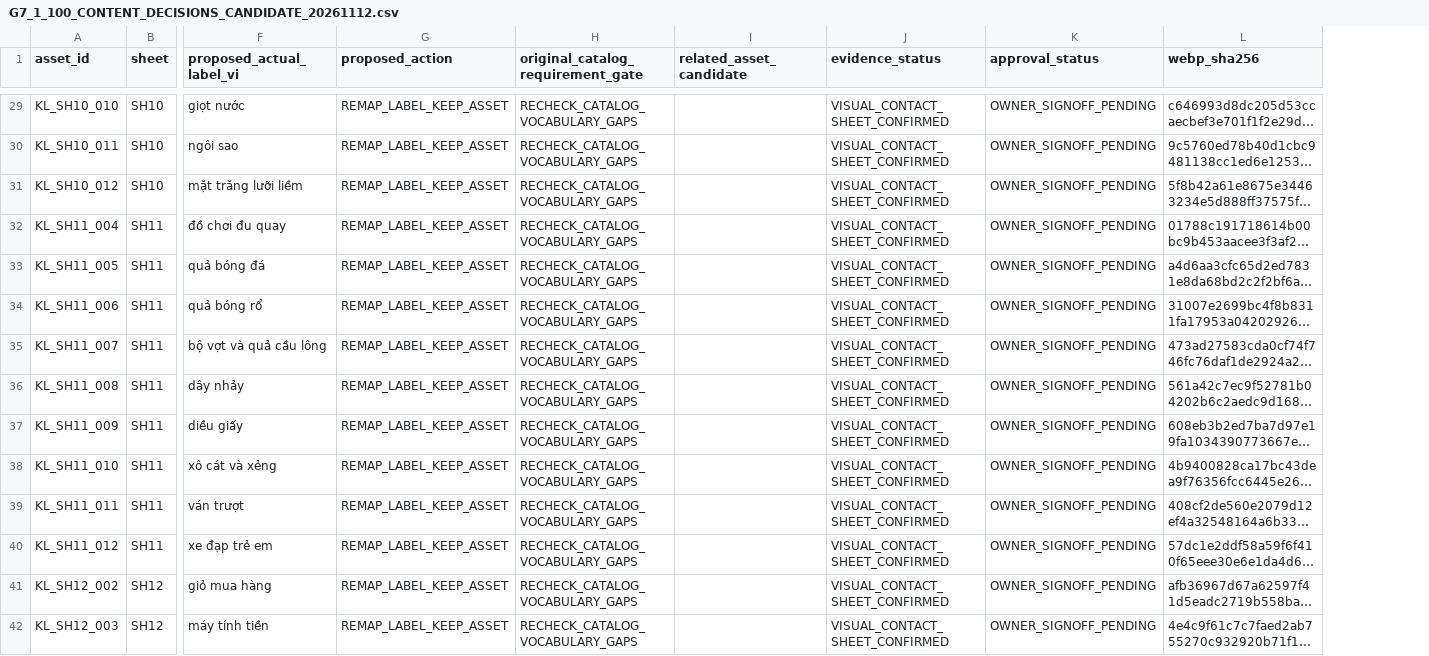
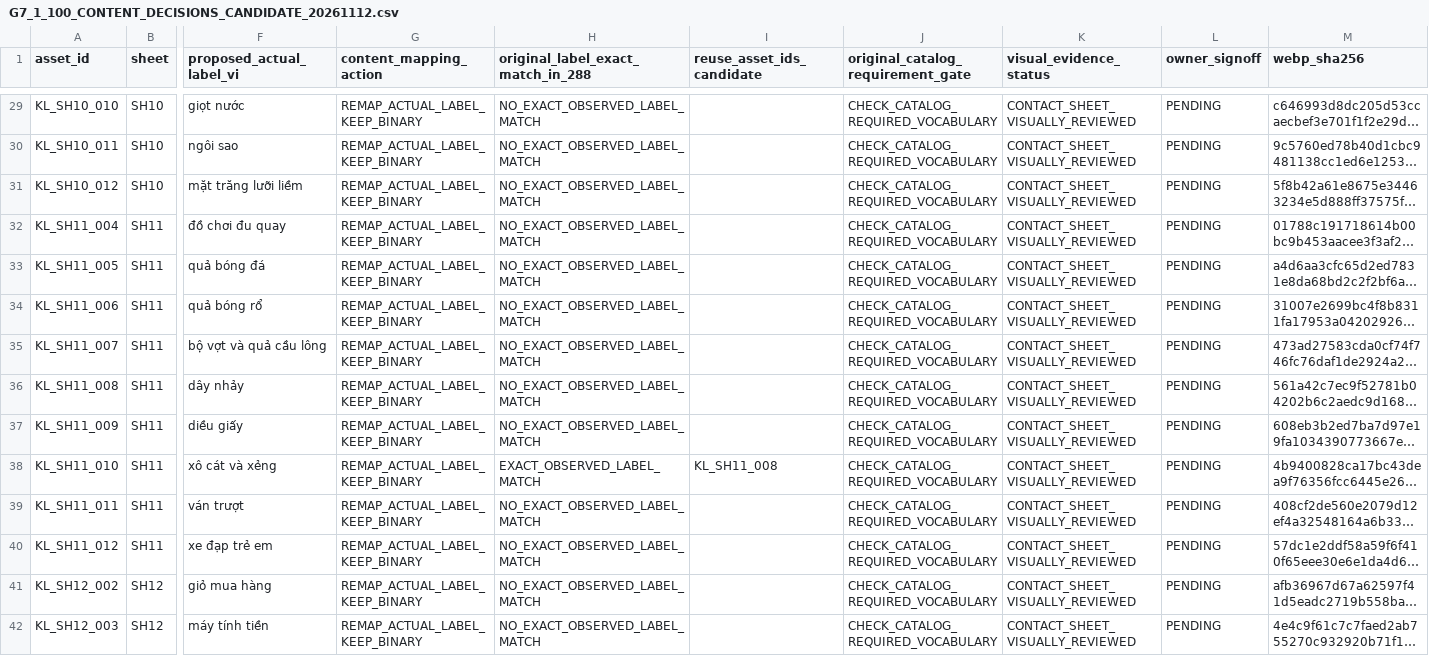
Before and after one commit to Nguyennth19/new-lop-2, a CSV file: asset-review/G7_1_100_CONTENT_DECISIONS_CANDIDATE_20261112.csv, drawn as a sheet; only a part is shown, gaps mark what is left out; long unchanged cells end in …; removed rows and columns are numbered as before the commit, all else as after; the diff covers the shown part only; the diff names each change by its address in the sheet, - before the commit and + after, or states it on an @@ line.

Commit message:
G7.1: cross-check 100 label gaps against all 288 observed labels

```diff
--- a/asset-review/G7_1_100_CONTENT_DECISIONS_CANDIDATE_20261112.csv
+++ b/asset-review/G7_1_100_CONTENT_DECISIONS_CANDIDATE_20261112.csv
-column G (proposed_action), rows 29-42: all REMAP_LABEL_KEEP_ASSET
+column G (content_mapping_action), rows 29-42: all REMAP_ACTUAL_LABEL_KEEP_BINARY
+column H, row 1: original_label_exact_match_in_288; rows 29-42: NO_EXACT_OBSERVED_LABEL_MATCH | NO_EXACT_OBSERVED_LABEL_MATCH | NO_EXACT_OBSERVED_LABEL_MATCH | NO_EXACT_OBSERVED_LABEL_MATCH | NO_EXACT_OBSERVED_LABEL_MATCH | NO_EXACT_OBSERVED_LABEL_MATCH | NO_EXACT_OBSERVED_LABEL_MATCH | NO_EXACT_OBSERVED_LABEL_MATCH | NO_EXACT_OBSERVED_LABEL_MATCH | EXACT_OBSERVED_LABEL_MATCH | NO_EXACT_OBSERVED_LABEL_MATCH | NO_EXACT_OBSERVED_LABEL_MATCH | NO_EXACT_OBSERVED_LABEL_MATCH | NO_EXACT_OBSERVED_LABEL_MATCH
+column I (reuse_asset_ids_candidate), row 38: KL_SH11_008
-column I (related_asset_candidate), empty
-column J (evidence_status), rows 29-42: all VISUAL_CONTACT_SHEET_CONFIRMED
-column K (approval_status), rows 29-42: all OWNER_SIGNOFF_PENDING
+column K (visual_evidence_status), rows 29-42: all CONTACT_SHEET_VISUALLY_REVIEWED
+column L (owner_signoff), rows 29-42: all PENDING
-J29:J42: RECHECK_CATALOG_VOCABULARY_GAPS
+J29:J42: CHECK_CATALOG_REQUIRED_VOCABULARY
```
Also changed, not shown: 86 edited cells elsewhere in this file.
